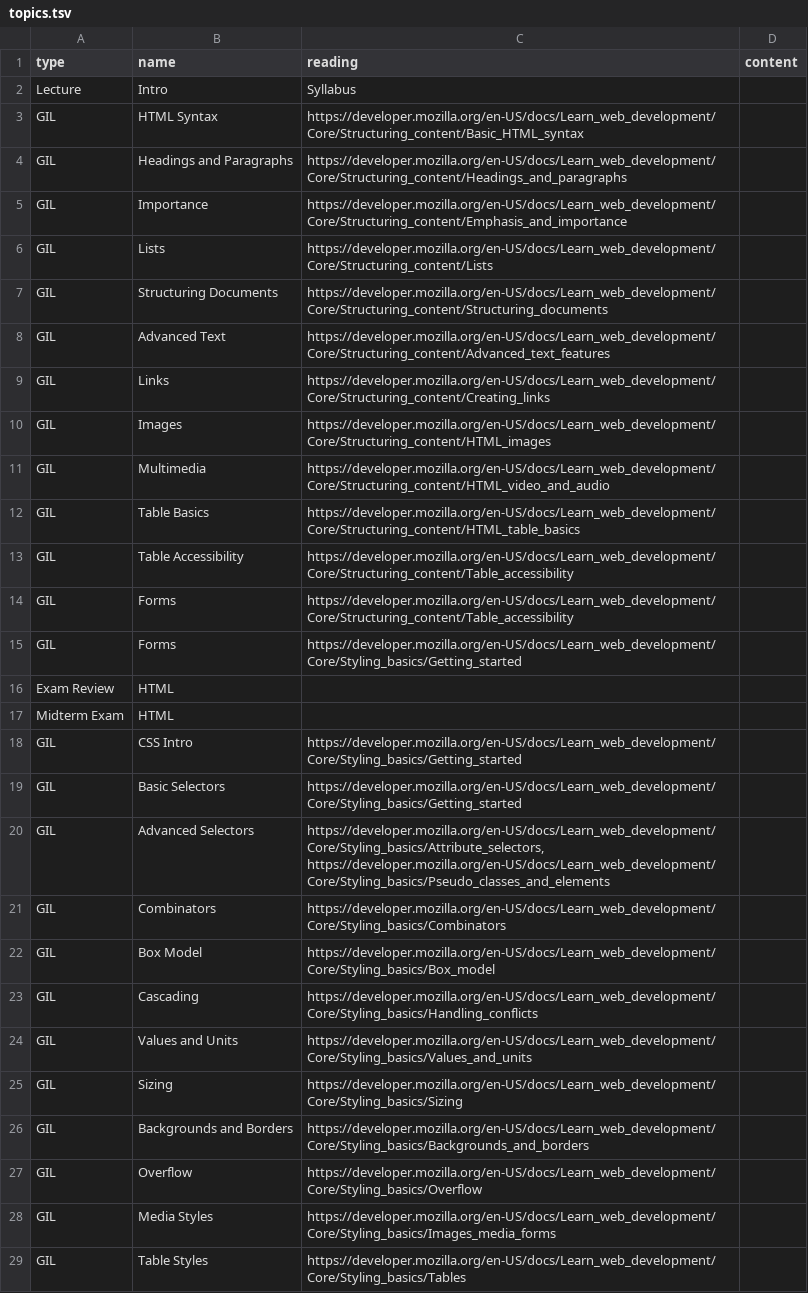
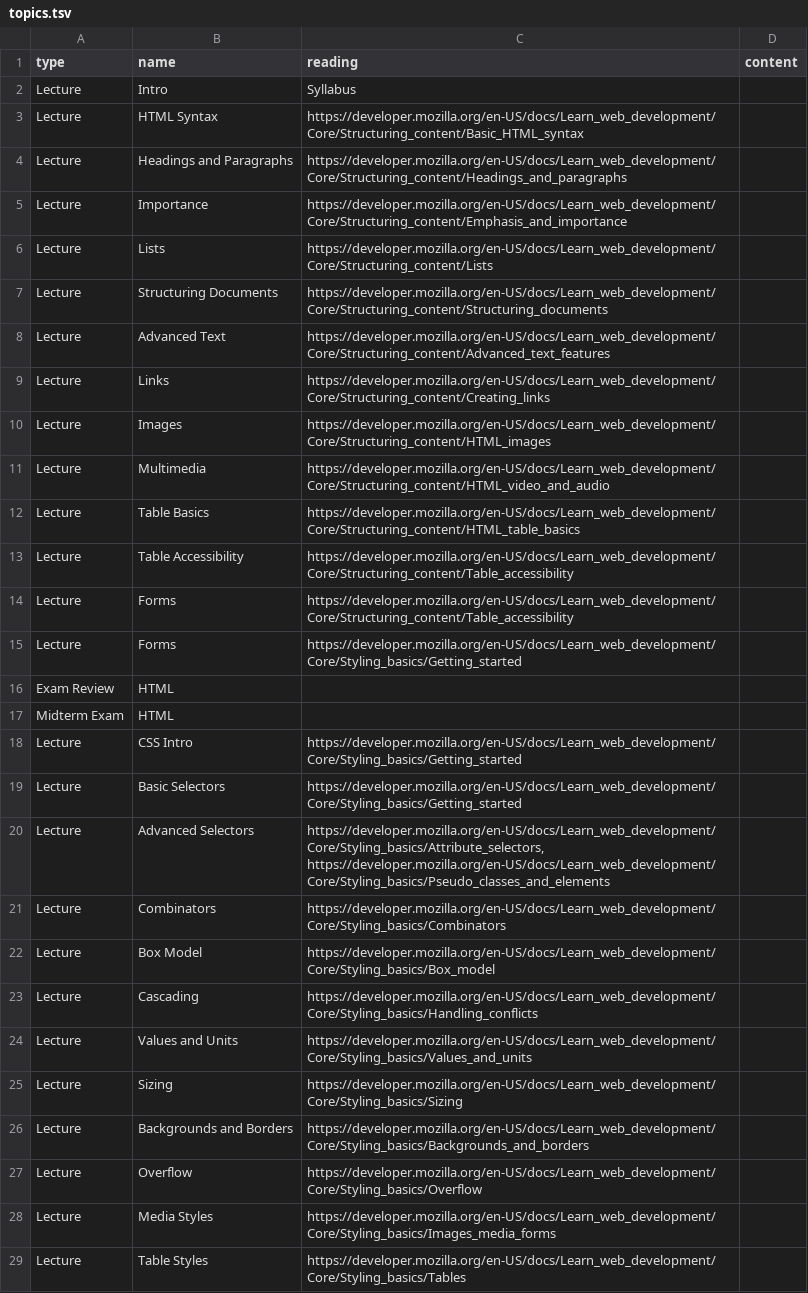
Before and after one commit to jncraton/web-apps-cpsc2330, a TSV file: topics.tsv, drawn as a sheet; only a part is shown; the diff covers the shown part only; the diff names each change by its address in the sheet, - before the commit and + after, or states it on an @@ line.

Commit message:
Update topics

```diff
--- a/topics.tsv
+++ b/topics.tsv
-A3:A15 (type): GIL
+A3:A15 (type): Lecture
-A18:A29 (type): GIL
+A18:A29 (type): Lecture
```
Also changed, not shown: 25 edited cells elsewhere in this file.
